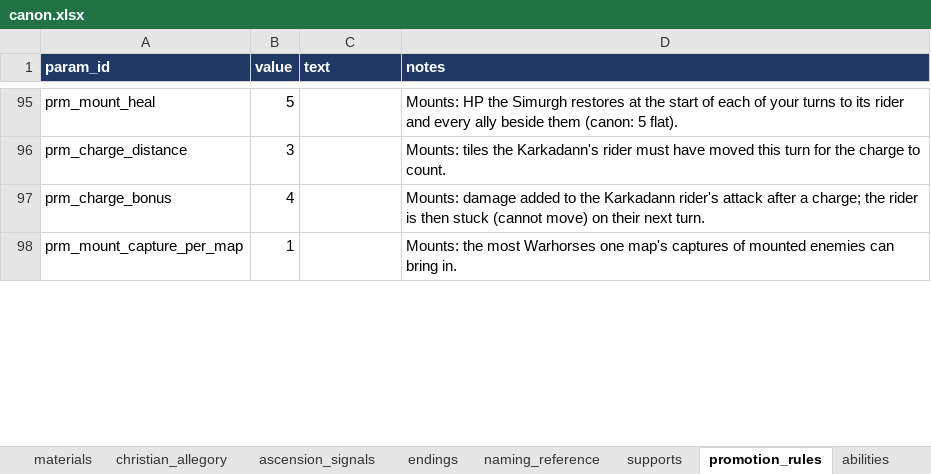
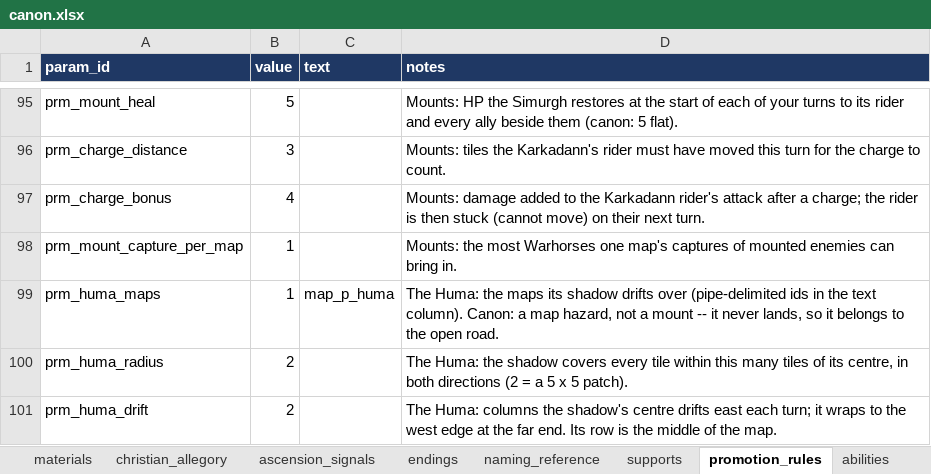
Before and after one commit to nzkogan/srpg1, an Excel workbook: canon.xlsx, sheet promotion_rules, drawn as a sheet; only a part is shown, gaps mark what is left out; values as stored, in another font and other column widths than the file's, no borders; the diff covers the shown part only; the diff names each change by its address in the sheet, - before the commit and + after, or states it on an @@ line.

```diff
--- a/canon.xlsx (sheet promotion_rules)
+++ b/canon.xlsx (sheet promotion_rules)
+row 99: prm_huma_maps | 1 | map_p_huma | The Huma: the maps its shadow drifts over (pipe-delimited ids in the text column). Canon: a map hazard, not a mount -- it never lands, so it belongs to the open road.
+row 100: prm_huma_radius | 2 |  | The Huma: the shadow covers every tile within this many tiles of its centre, in both directions (2 = a 5 x 5 patch).
+row 101: prm_huma_drift | 2 |  | The Huma: columns the shadow's centre drifts east each turn; it wraps to the west edge at the far end. Its row is the middle of the map.
```
Also changed, not shown: 2 added rows and 1 edited cell elsewhere in this sheet, sheet named, 11 other files.
